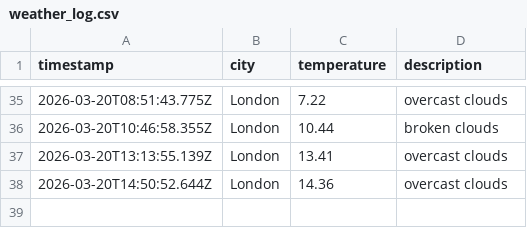
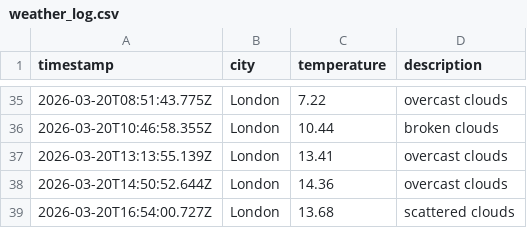
Before and after one commit to papaparadox/weatherAppJS, a CSV file: data/weather_log.csv, drawn as a sheet; only a part is shown, gaps mark what is left out; the diff names each change by its address in the sheet, - before the commit and + after, or states it on an @@ line.

```diff
--- a/data/weather_log.csv
+++ b/data/weather_log.csv
+row 39: 2026-03-20T16:54:00.727Z | London | 13.68 | scattered clouds
```
Also changed, not shown: 1 other file.
